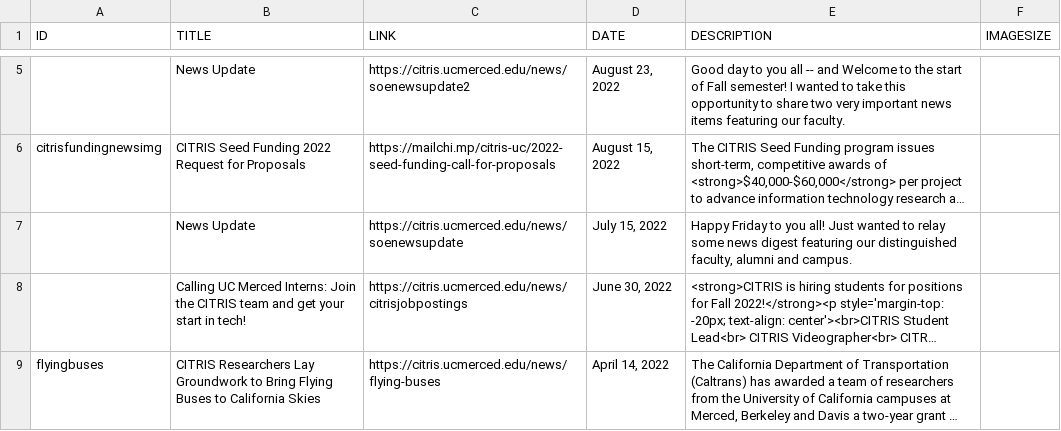
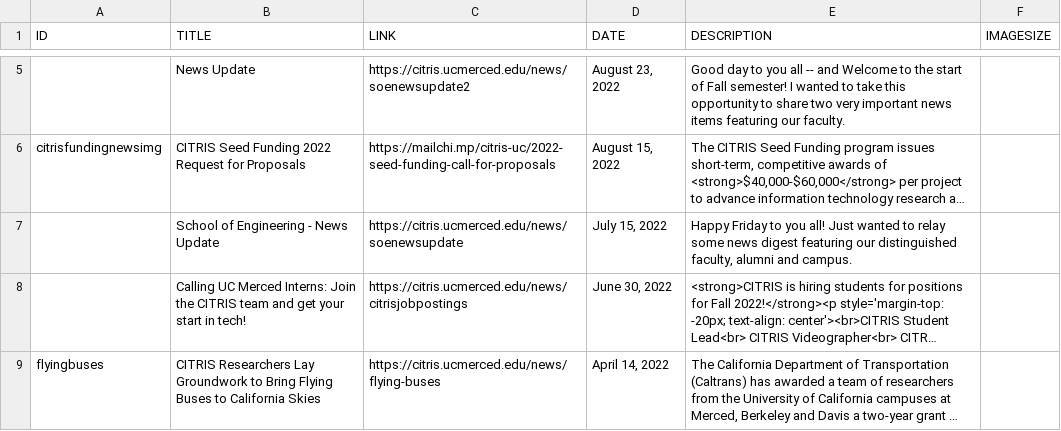
Before and after one commit to citris-ucmerced/citris, a CSV file: news.csv, drawn as a sheet; only a part is shown, gaps mark what is left out; long unchanged cells end in …; the diff names each change by its address in the sheet, - before the commit and + after, or states it on an @@ line.

Commit message:
fixed

```diff
--- a/news.csv
+++ b/news.csv
-B7 (TITLE): News Update
+B7 (TITLE): School of Engineering - News Update
```
